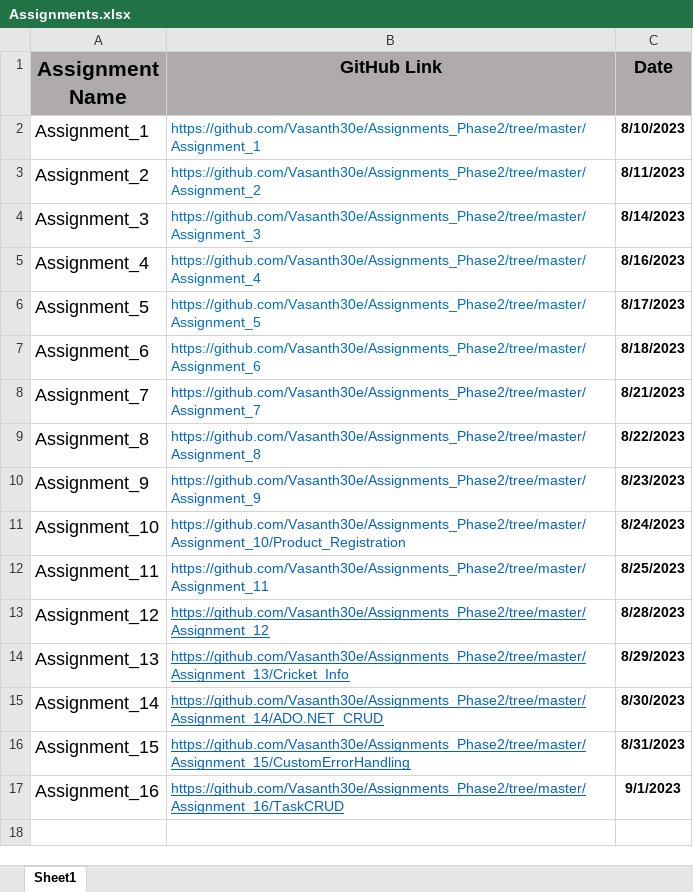
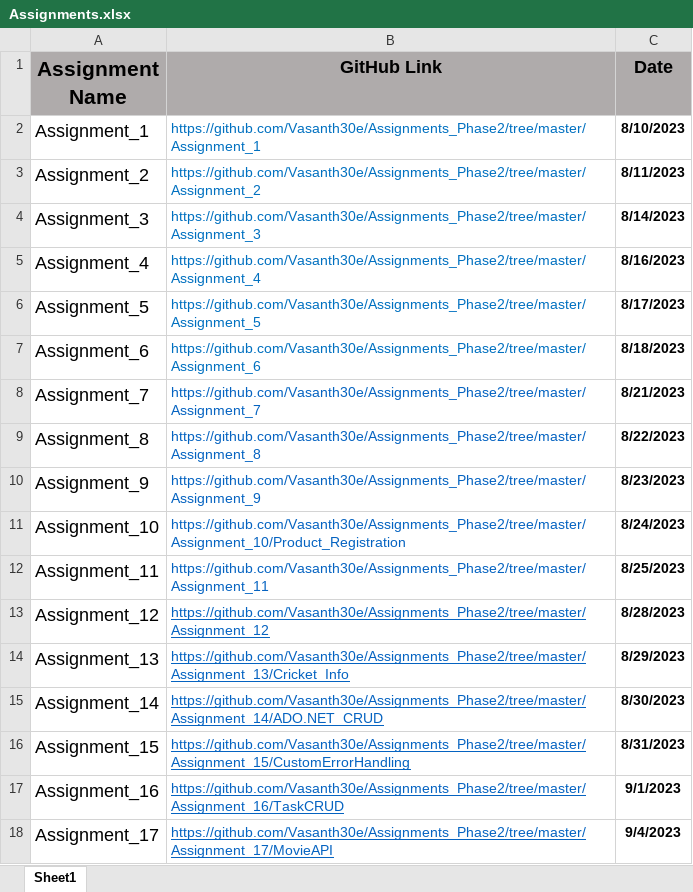
Before and after one commit to Vasanth30e/Assignments_Phase2, an Excel workbook: Assignments.xlsx, sheet Sheet1, drawn as a sheet; values as stored, in another font and other column widths than the file's, no borders; the diff names each change by its address in the sheet, - before the commit and + after, or states it on an @@ line.

Commit message:
Changes have been commited to spread sheet

```diff
--- a/Assignments.xlsx (sheet Sheet1)
+++ b/Assignments.xlsx (sheet Sheet1)
+row 18: Assignment_17 | https://github.com/Vasanth30e/Assignments_Phase2/tree/master/Assignment_17/MovieAPI | 9/4/2023
```
